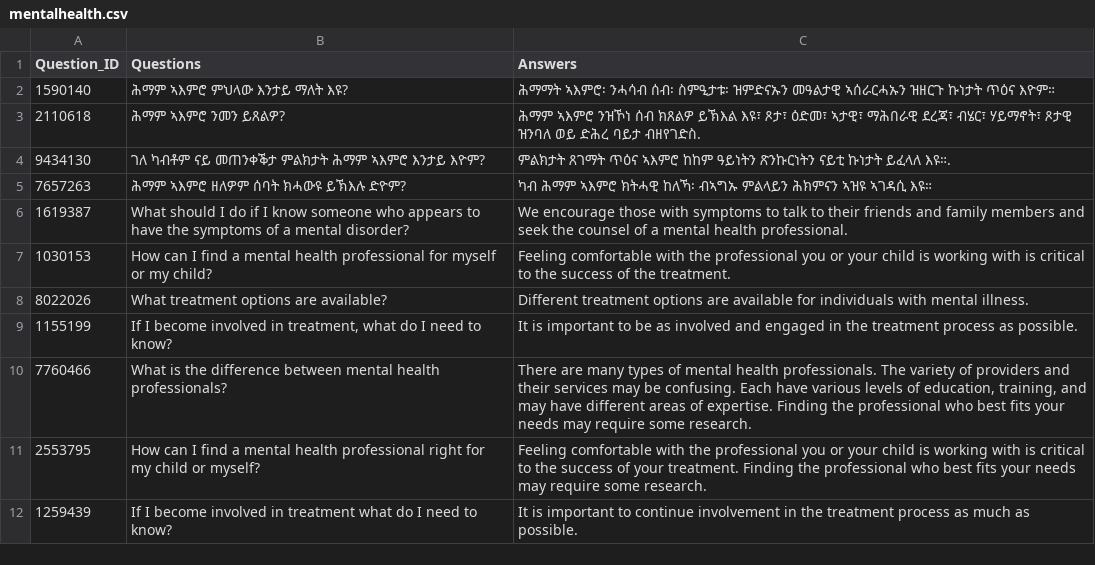
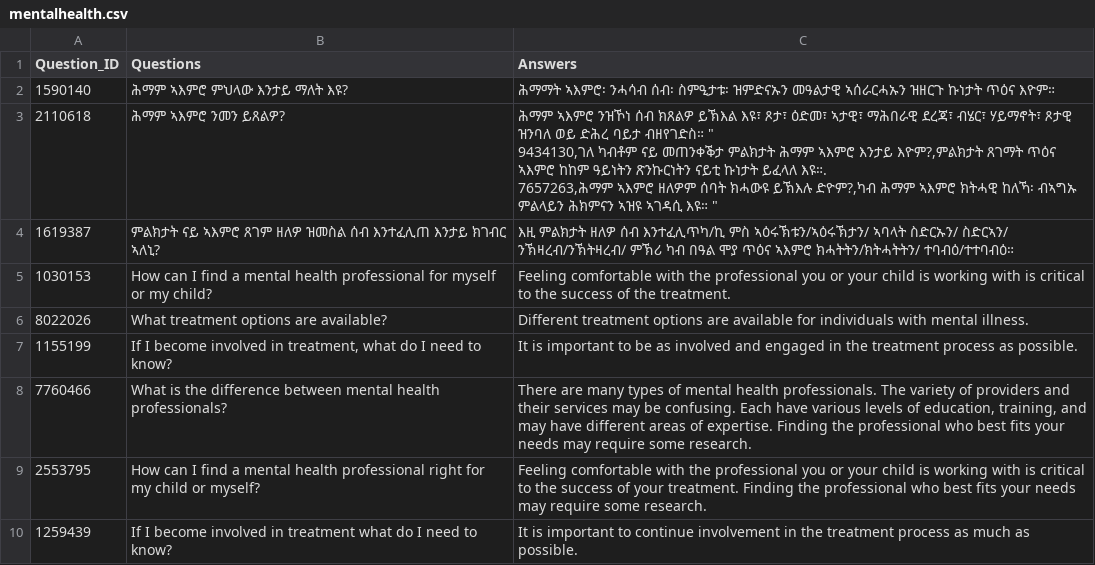
Before and after one commit to frehiwot-g-girmay/mental-health-assistant, a CSV file: Chatbot-for-mental-health-main/Chatbot-for-mental-health-main/Dataset/mentalhealth.csv, drawn as a sheet; only a part is shown.

Commit message:
Update mentalhealth.csv

```diff
--- a/Chatbot-for-mental-health-main/Chatbot-for-mental-health-main/Dataset/mentalhealth.csv
+++ b/Chatbot-for-mental-health-main/Chatbot-for-mental-health-main/Dataset/mentalhealth.csv
@@ -2,6 +2,6 @@ Question_ID,Questions,Answers
 1590140,ሕማም ኣእምሮ ምህላው እንታይ ማለት እዩ?,"ሕማማት ኣእምሮ፡ ንሓሳብ ሰብ፡ ስምዒታቱ፡ ዝምድናኡን መዓልታዊ ኣሰራርሓኡን ዝዘርጉ ኩነታት ጥዕና እዮም።"
-2110618,ሕማም ኣእምሮ ንመን ይጸልዎ?,"ሕማም ኣእምሮ ንዝኾነ ሰብ ክጸልዎ ይኽእል እዩ፣ ጾታ፣ ዕድመ፣ ኣታዊ፣ ማሕበራዊ ደረጃ፣ ብሄር፣ ሃይማኖት፣ ጾታዊ ዝንባለ ወይ ድሕረ ባይታ ብዘየገድስ."
-9434130,ገለ ካብቶም ናይ መጠንቀቕታ ምልክታት ሕማም ኣእምሮ እንታይ እዮም?,ምልክታት ጸገማት ጥዕና ኣእምሮ ከከም ዓይነትን ጽንኩርነትን ናይቲ ኩነታት ይፈላለ እዩ።.
-7657263,ሕማም ኣእምሮ ዘለዎም ሰባት ክሓውዩ ይኽእሉ ድዮም?,"ካብ ሕማም ኣእምሮ ክትሓዊ ከለኻ፡ ብኣግኡ ምልላይን ሕክምናን ኣዝዩ ኣገዳሲ እዩ። "
-1619387,What should I do if I know someone who appears to have the symptoms of a mental disorder?,We encourage those with symptoms to talk to their friends and family members and seek the counsel of a mental health professional.
+2110618,ሕማም ኣእምሮ ንመን ይጸልዎ?,"ሕማም ኣእምሮ ንዝኾነ ሰብ ክጸልዎ ይኽእል እዩ፣ ጾታ፣ ዕድመ፣ ኣታዊ፣ ማሕበራዊ ደረጃ፣ ብሄር፣ ሃይማኖት፣ ጾታዊ ዝንባለ ወይ ድሕረ ባይታ ብዘየገድስ። ""
+9434130,ገለ ካብቶም ናይ መጠንቀቕታ ምልክታት ሕማም ኣእምሮ እንታይ እዮም?,ምልክታት ጸገማት ጥዕና ኣእምሮ ከከም ዓይነትን ጽንኩርነትን ናይቲ ኩነታት ይፈላለ እዩ።.
+7657263,ሕማም ኣእምሮ ዘለዎም ሰባት ክሓውዩ ይኽእሉ ድዮም?,"ካብ ሕማም ኣእምሮ ክትሓዊ ከለኻ፡ ብኣግኡ ምልላይን ሕክምናን ኣዝዩ ኣገዳሲ እዩ። "
+1619387,ምልክታት ናይ ኣእምሮ ጸገም ዘለዎ ዝመስል ሰብ እንተፈሊጠ እንታይ ክገብር ኣለኒ?,እዚ ምልክታት ዘለዎ ሰብ እንተፈሊጥካ/ኪ ምስ ኣዕሩኽቱን/ኣዕሩኽታን/ ኣባላት ስድርኡን/ ስድርኣን/ ንኽዛረብ/ንኽትዛረብ/ ምኽሪ ካብ በዓል ሞያ ጥዕና ኣእምሮ ክሓትትን/ክትሓትትን/ ተባብዕ/ተተባብዕ።
 1030153,How can I find a mental health professional for myself or my child?,Feeling comfortable with the professional you or your child is working with is critical to the success of the treatment.
```
